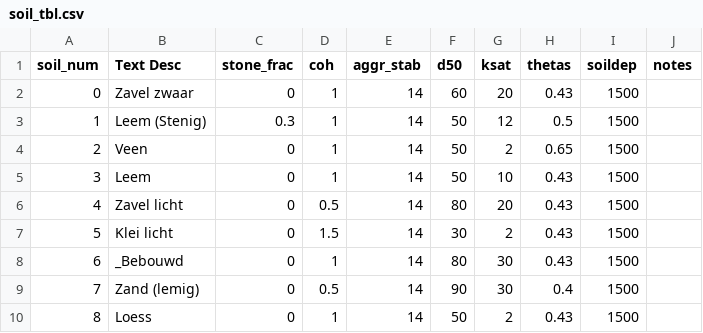
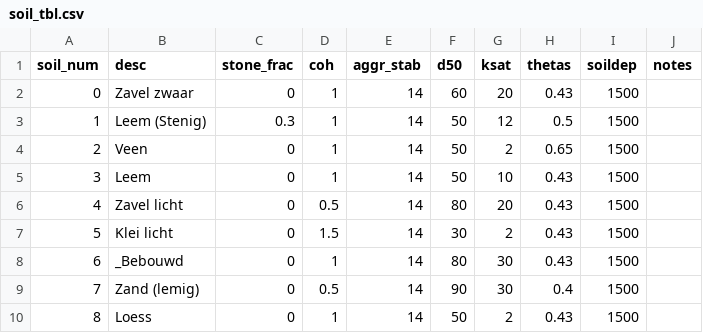
Before and after one commit to mcommelin/Geuldal_NBS_simulations, a CSV file: LISEM_data/tables/soil_tbl.csv, drawn as a sheet.

```diff
--- a/LISEM_data/tables/soil_tbl.csv
+++ b/LISEM_data/tables/soil_tbl.csv
@@ -1,2 +1,2 @@
-soil_num,Text Desc,stone_frac,coh,aggr_stab,d50,ksat,thetas,soildep,notes
+soil_num,desc,stone_frac,coh,aggr_stab,d50,ksat,thetas,soildep,notes
 0,Zavel zwaar,0,1,14,60,20,0.43,1500,
```
Also changed, not shown: LISEM_data/setup/outpoints_description.csv, 5 other files.
